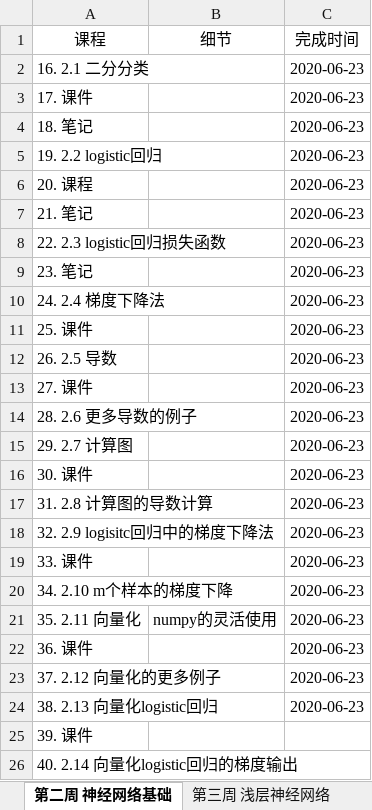
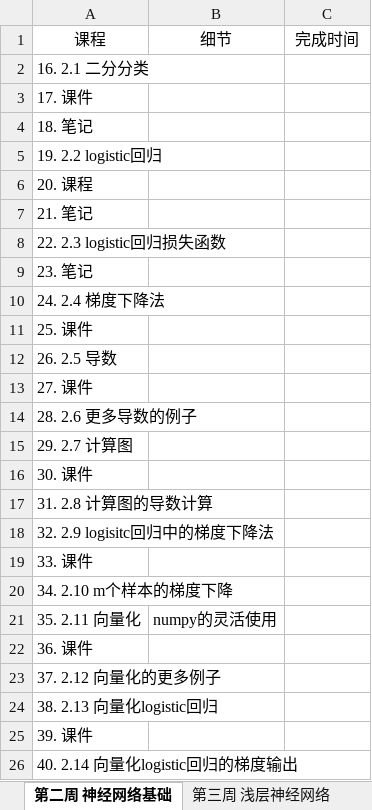
Before and after one commit to aidarker/leetcoding, an Excel workbook: StudyStep/03 结构化机器学习项目.xlsx, sheet 第二周 神经网络基础, drawn as a sheet; only a part is shown; values as stored, in another font and other column widths than the file's, no borders; the diff names each change by its address in the sheet, - before the commit and + after, or states it on an @@ line.

```diff
--- a/StudyStep/03 结构化机器学习项目.xlsx (sheet 第二周 神经网络基础)
+++ b/StudyStep/03 结构化机器学习项目.xlsx (sheet 第二周 神经网络基础)
-C2:C24: 2020-06-23
+C2:C24: (empty)
```
Also changed, not shown: sheet 第一周 深度学习概论, StudyStep/04 卷机神经网络.xlsx, StudyStep/05 序列模型.xlsx, 1 other file.
